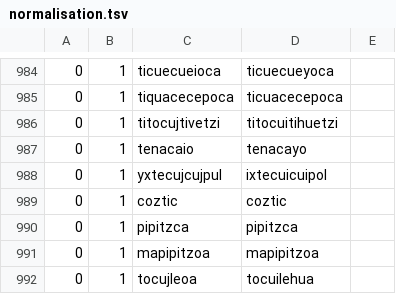
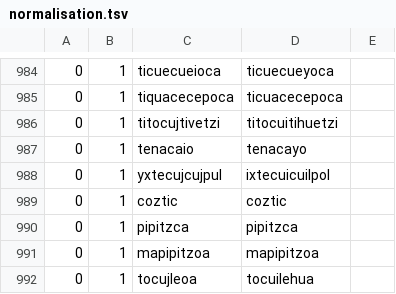
Before and after one commit to ftyers/UD_Classical_Nahuatl-FloCo, a TSV file: not-to-release/scripts/normalisation.tsv, drawn as a sheet; only a part is shown, gaps mark what is left out.

```diff
--- a/not-to-release/scripts/normalisation.tsv
+++ b/not-to-release/scripts/normalisation.tsv
@@ -987,3 +987,3 @@
 0	1	tenacaio	tenacayo
-0	1	yxtecujcujpul	ixtecuicuipol
+0	1	yxtecujcujpul	ixtecuicuilpol
 0	1	coztic	coztic
```
Also changed, not shown: not-to-release/scripts/lexicon.tsv, 3 other files.
